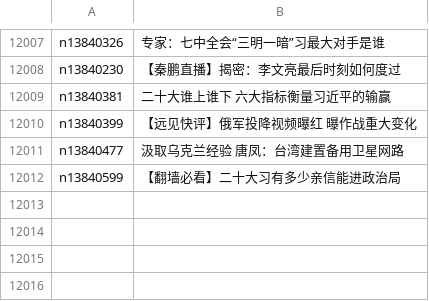
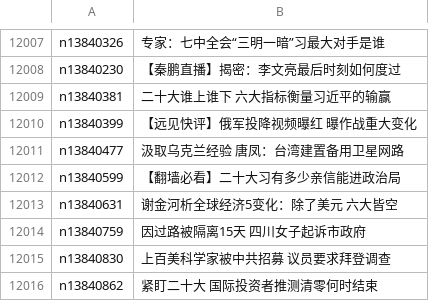
Before and after one commit to epic-marker/epoch-news, a CSV file: indexes/ncid277.csv, drawn as a sheet; only a part is shown, gaps mark what is left out; the diff names each change by its address in the sheet, - before the commit and + after, or states it on an @@ line.

```diff
--- a/indexes/ncid277.csv
+++ b/indexes/ncid277.csv
+row 12013: n13840631 | 谢金河析全球经济5变化：除了美元 六大皆空
+row 12014: n13840759 | 因过路被隔离15天 四川女子起诉市政府
+row 12015: n13840830 | 上百美科学家被中共招募 议员要求拜登调查
+row 12016: n13840862 | 紧盯二十大 国际投资者推测清零何时结束
```
Also changed, not shown: indexes/ncid1349361.csv, indexes/ncid278.csv, 37 other files.
